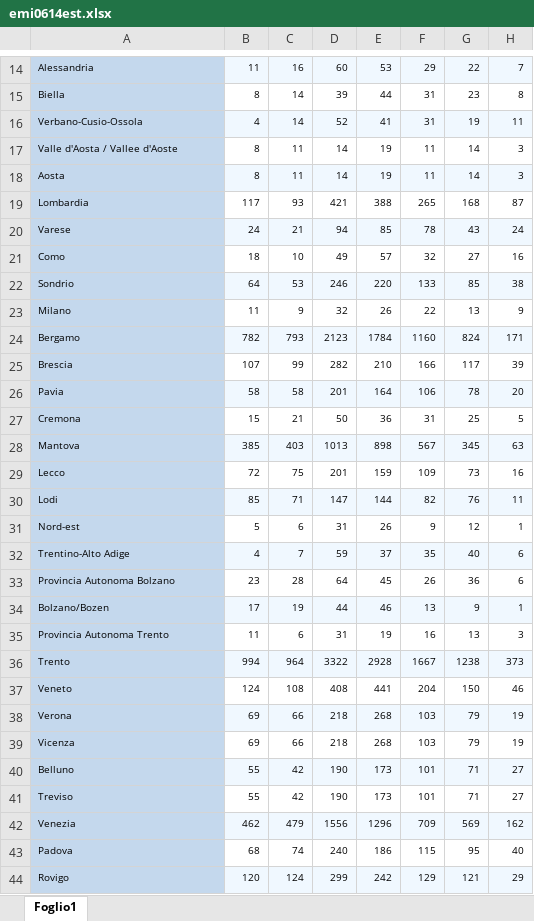
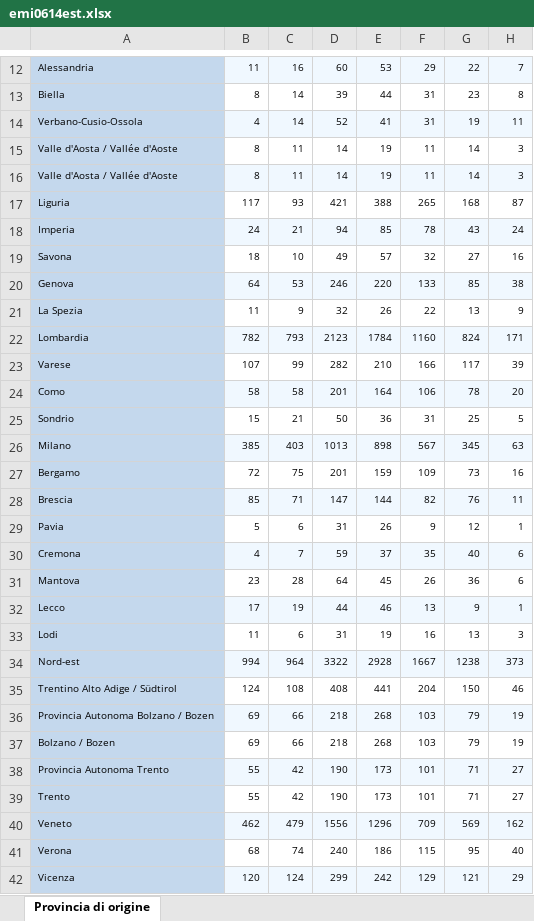
Before and after one commit to ctaglioni/demItaly, an Excel workbook: data-raw/Migrations/emi0614est.xlsx, sheet Provincia di origine, drawn as a sheet; only a part is shown, gaps mark what is left out; values as stored, in another font and other column widths than the file's, no borders; addresses are those after the commit; the diff covers the shown part only; the diff names each change by its address in the sheet, - before the commit and + after, or states it on an @@ line.

```diff
--- a/data-raw/Migrations/emi0614est.xlsx (sheet Provincia di origine)
+++ b/data-raw/Migrations/emi0614est.xlsx (sheet Provincia di origine)
-sheet tab: Foglio1
+sheet tab: Provincia di origine
-A15: Valle d'Aosta / Vallee d'Aoste
+A15: Valle d'Aosta / Vallée d'Aoste
-A16: Aosta
+A16: Valle d'Aosta / Vallée d'Aoste
-A17: Lombardia
+A17: Liguria
-A18: Varese
+A18: Imperia
-A19: Como
+A19: Savona
-A20: Sondrio
+A20: Genova
-A21: Milano
+A21: La Spezia
-A22: Bergamo
+A22: Lombardia
-A23: Brescia
+A23: Varese
-A24: Pavia
+A24: Como
-A25: Cremona
+A25: Sondrio
-A26: Mantova
+A26: Milano
-A27: Lecco
+A27: Bergamo
-A28: Lodi
+A28: Brescia
-A29: Nord-est
+A29: Pavia
-A30: Trentino-Alto Adige
+A30: Cremona
-A31: Provincia Autonoma Bolzano
+A31: Mantova
-A32: Bolzano/Bozen
+A32: Lecco
-A33: Provincia Autonoma Trento
+A33: Lodi
-A34: Trento
+A34: Nord-est
-A35: Veneto
+A35: Trentino Alto Adige / Südtirol
-A36: Verona
+A36: Provincia Autonoma Bolzano / Bozen
-A37: Vicenza
+A37: Bolzano / Bozen
-A38: Belluno
+A38: Provincia Autonoma Trento
-A39: Treviso
+A39: Trento
-A40: Venezia
+A40: Veneto
-A41: Padova
+A41: Verona
-A42: Rovigo
+A42: Vicenza
```
Also changed, not shown: 1 added row, 3 removed rows, 17 edited cells and cell formats elsewhere in this sheet, hidden cells, 13 other files.
